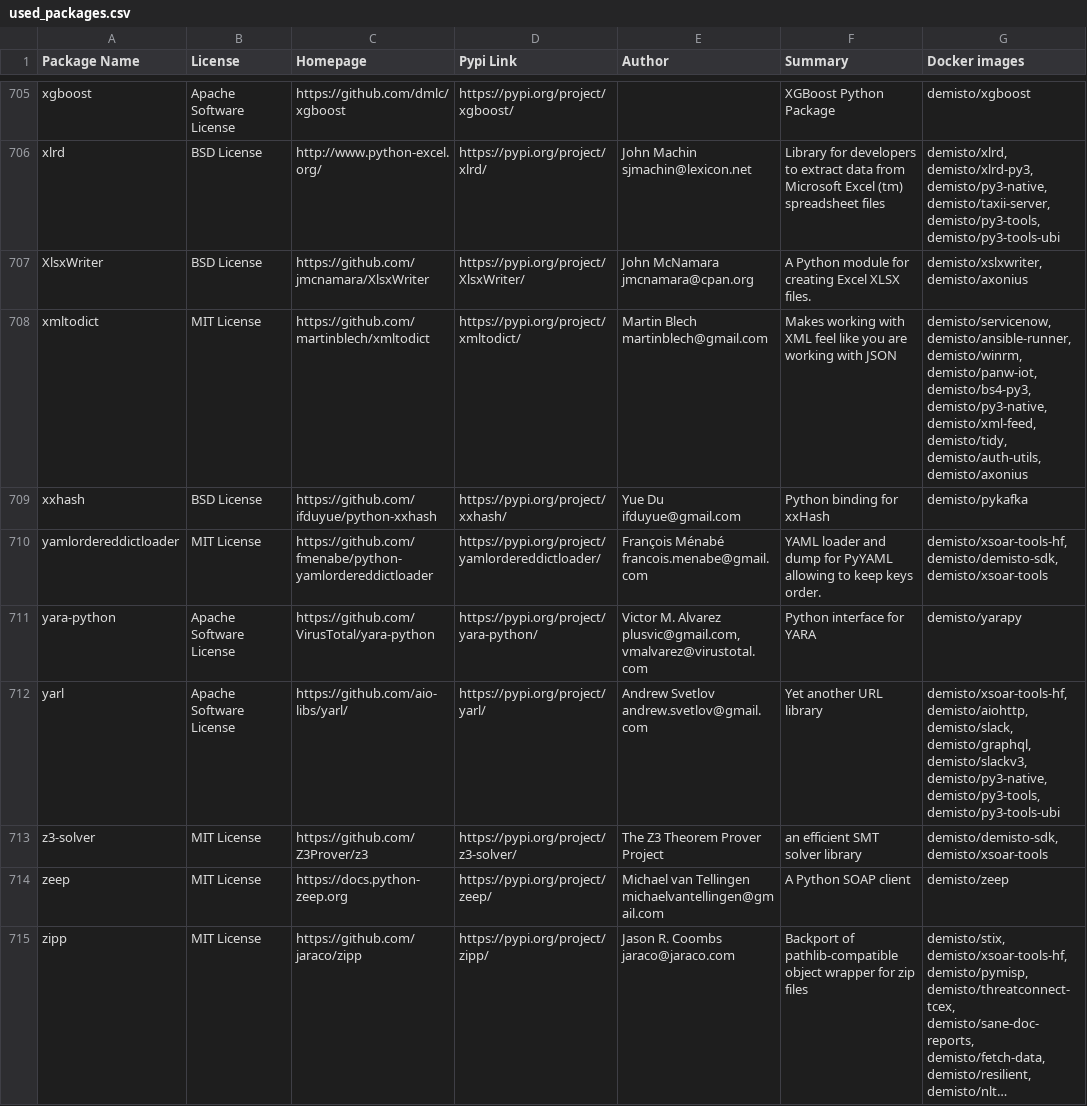
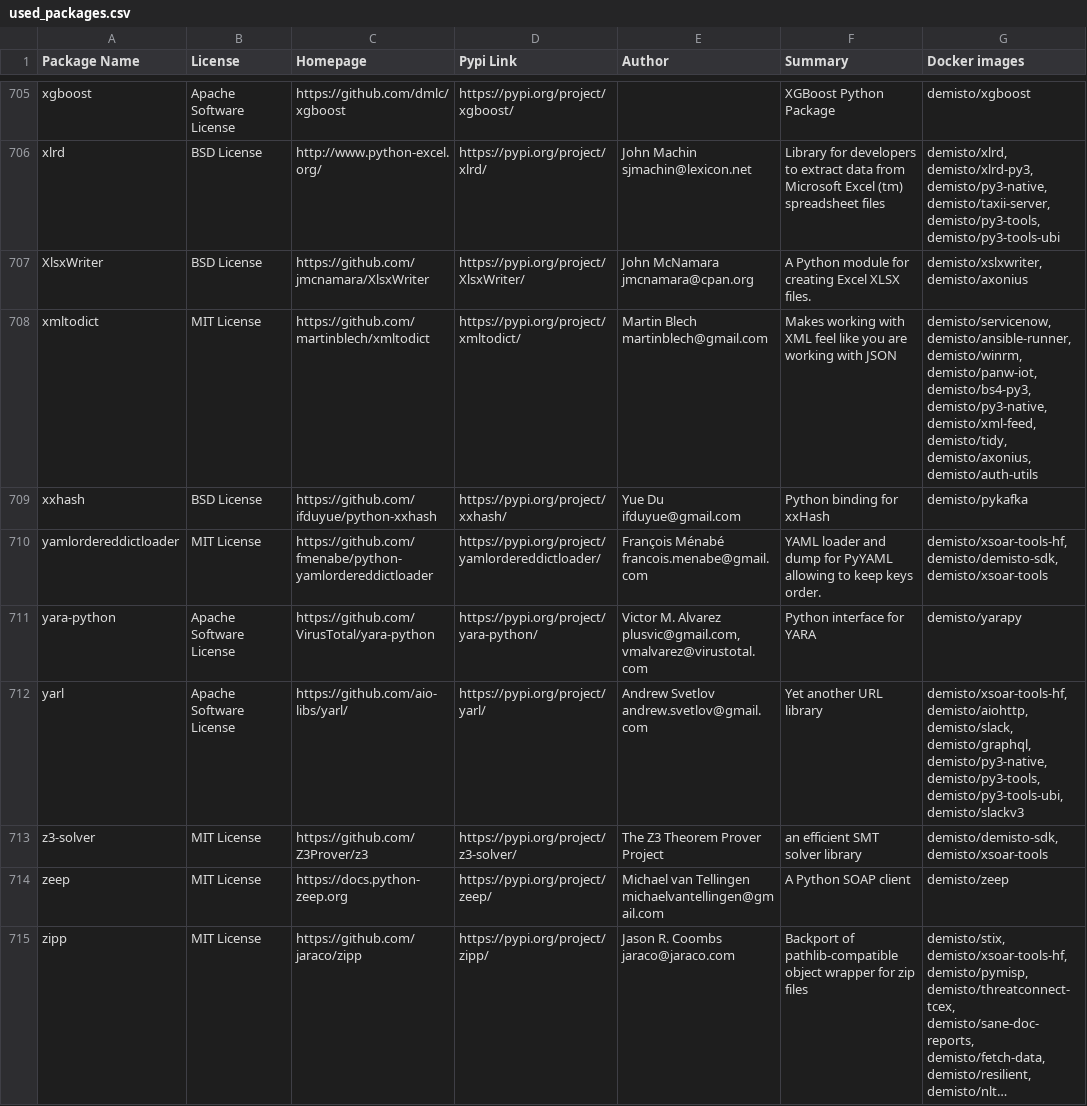
Before and after one commit to demisto/dockerfiles-info, a CSV file: used_packages.csv, drawn as a sheet; only a part is shown, gaps mark what is left out; long unchanged cells end in …; the diff covers the shown part only.

```diff
--- a/used_packages.csv
+++ b/used_packages.csv
@@ -707,3 +707,3 @@ xlrd,BSD License,http://www.python-excel.org/,https://pypi.org/project/xlrd/,Joh
 XlsxWriter,BSD License,https://github.com/jmcnamara/XlsxWriter,https://pypi.org/project/XlsxWriter/,John McNamara jmcnamara@cpan.org,A Python module for creating Excel XLSX files.,"demisto/xslxwriter, demisto/axonius"
-xmltodict,MIT License,https://github.com/martinblech/xmltodict,https://pypi.org/project/xmltodict/,Martin Blech martinblech@gmail.com,Makes working with XML feel like you are working with JSON,"demisto/servicenow, demisto/ansible-runner, demisto/winrm, demisto/panw-iot, demisto/bs4-py3, demisto/py3-native, demisto/xml-feed, demisto/tidy, demisto/auth-utils, demisto/axonius"
+xmltodict,MIT License,https://github.com/martinblech/xmltodict,https://pypi.org/project/xmltodict/,Martin Blech martinblech@gmail.com,Makes working with XML feel like you are working with JSON,"demisto/servicenow, demisto/ansible-runner, demisto/winrm, demisto/panw-iot, demisto/bs4-py3, demisto/py3-native, demisto/xml-feed, demisto/tidy, demisto/axonius, demisto/auth-utils"
 xxhash,BSD License,https://github.com/ifduyue/python-xxhash,https://pypi.org/project/xxhash/,Yue Du ifduyue@gmail.com,Python binding for xxHash,demisto/pykafka
@@ -711,3 +711,3 @@ yamlordereddictloader,MIT License,https://github.com/fmenabe/python-yamlorderedd
 yara-python,Apache Software License,https://github.com/VirusTotal/yara-python,https://pypi.org/project/yara-python/,"Victor M. Alvarez plusvic@gmail.com, vmalvarez@virustotal.com",Python interface for YARA,demisto/yarapy
-yarl,Apache Software License,https://github.com/aio-libs/yarl/,https://pypi.org/project/yarl/,Andrew Svetlov andrew.svetlov@gmail.com,Yet another URL library,"demisto/xsoar-tools-hf, demisto/aiohttp, demisto/slack, demisto/graphql, demisto/slackv3, demisto/py3-native, demisto/py3-tools, demisto/py3-tools-ubi"
+yarl,Apache Software License,https://github.com/aio-libs/yarl/,https://pypi.org/project/yarl/,Andrew Svetlov andrew.svetlov@gmail.com,Yet another URL library,"demisto/xsoar-tools-hf, demisto/aiohttp, demisto/slack, demisto/graphql, demisto/py3-native, demisto/py3-tools, demisto/py3-tools-ubi, demisto/slackv3"
 z3-solver,MIT License,https://github.com/Z3Prover/z3,https://pypi.org/project/z3-solver/,The Z3 Theorem Prover Project,an efficient SMT solver library,"demisto/demisto-sdk, demisto/xsoar-tools"
```
Also changed, not shown: 78 edited cells elsewhere in this file, 9 other files.
